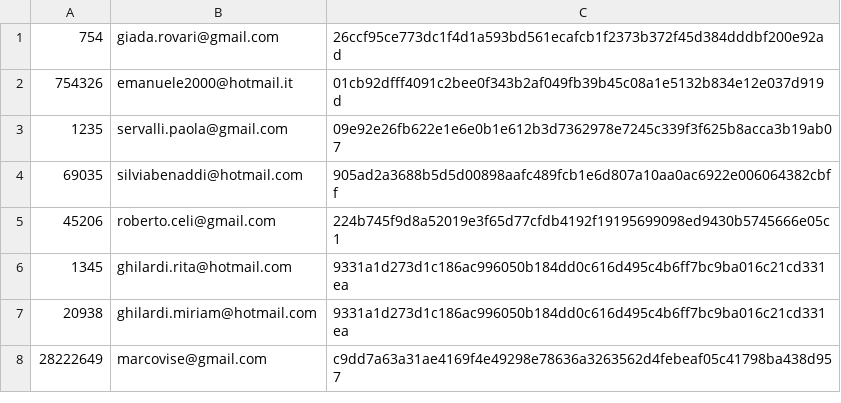
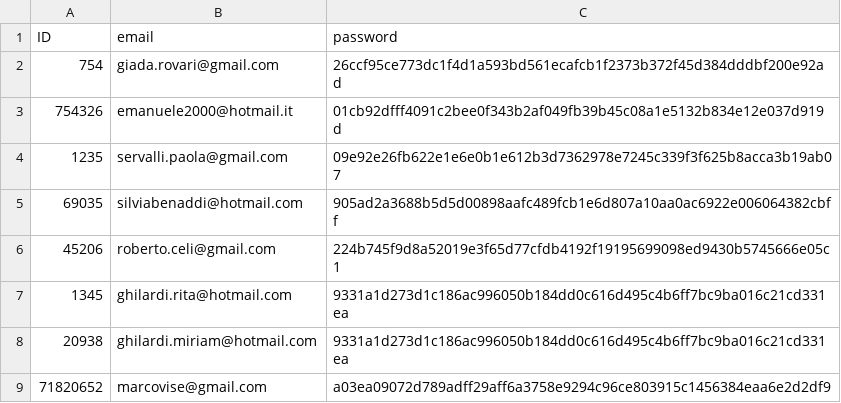
Before and after one commit to pietrobelligoli/Gold1_Practice, a CSV file: csv_file/db_users.csv, drawn as a sheet.

```diff
--- a/csv_file/db_users.csv
+++ b/csv_file/db_users.csv
@@ -1 +1,2 @@
+ID,email,password
 754,giada.rovari@gmail.com,26ccf95ce773dc1f4d1a593bd561ecafcb1f2373b372f45d384dddbf200e92ad
@@ -7,2 +8,2 @@
 20938,ghilardi.miriam@hotmail.com,9331a1d273d1c186ac996050b184dd0c616d495c4b6ff7bc9ba016c21cd331ea
-28222649,marcovise@gmail.com,c9dd7a63a31ae4169f4e49298e78636a3263562d4febeaf05c41798ba438d957
+71820652,marcovise@gmail.com,a03ea09072d789adff29aff6a3758e9294c96ce803915c1456384eaa6e2d2df9
```
Also changed, not shown: csv_file/db_employees.csv, csv_file/employees.csv, 10 other files.
